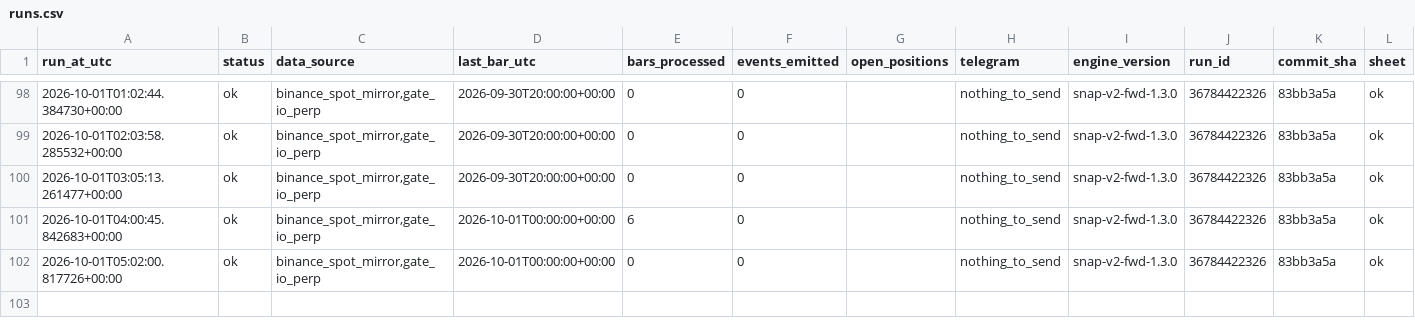
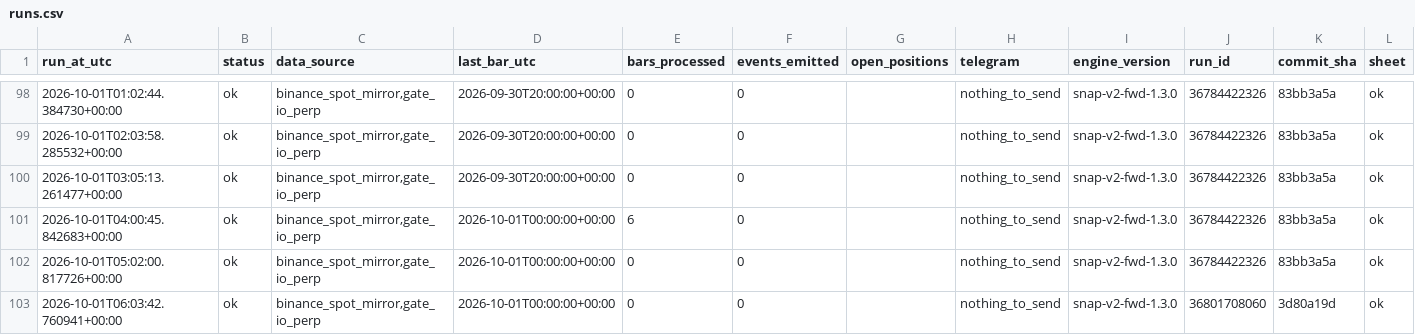
Before and after one commit to daijobudesu69/Crypto-Sequence-Snap, a CSV file: state/runs.csv, drawn as a sheet; only a part is shown, gaps mark what is left out; rows hold the shown columns only; the diff names each change by its address in the sheet, - before the commit and + after, or states it on an @@ line.

```diff
--- a/state/runs.csv
+++ b/state/runs.csv
+row 103: 2026-10-01T06:03:42.760941+00:00 | ok | binance_spot_mirror,gate_io_perp | 2026-10-01T00:00:00+00:00 | 0 | 0 |  | nothing_to_send | snap-v2-fwd-1.3.0 | 36801708060 | 3d80a19d | ok
```
